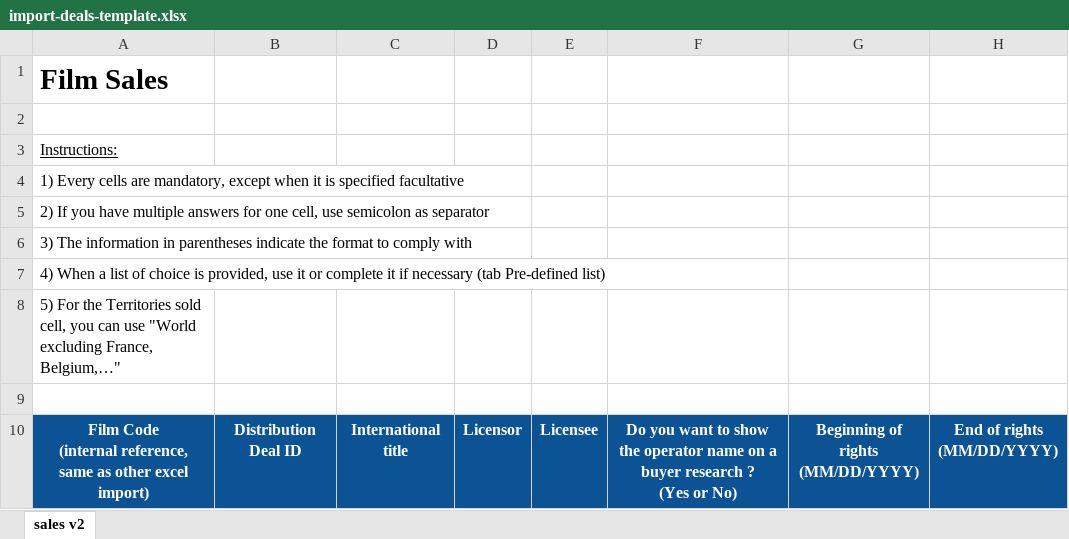
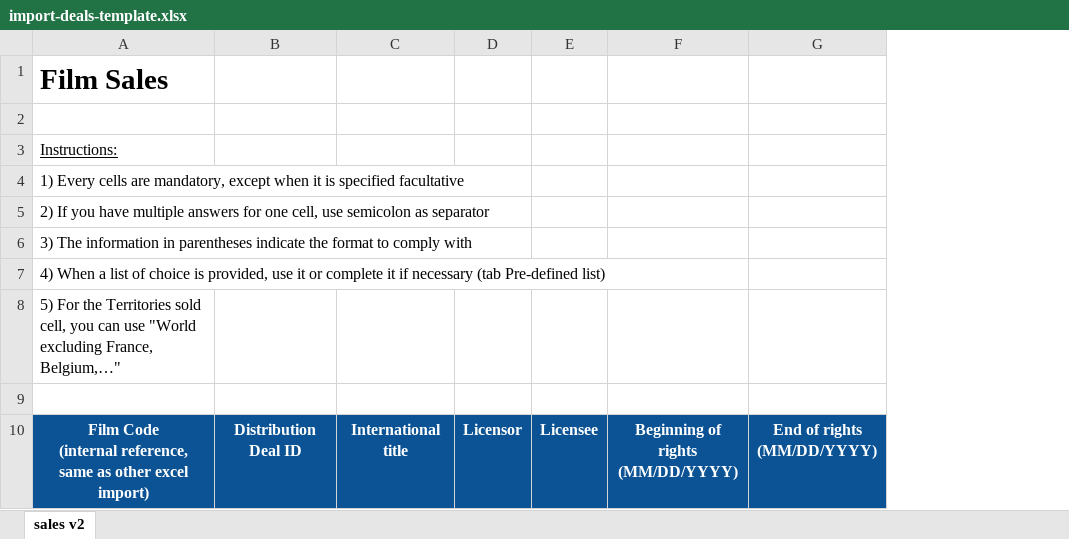
Before and after one commit to blockframes/blockframes, an Excel workbook: libs/ui/src/lib/assets/templates/import-deals-template.xlsx, sheet sales v2, drawn as a sheet; only a part is shown; values as stored, in another font and other column widths than the file's, no borders; ↵ is a line break in a cell; the diff names each change by its address in the sheet, - before the commit and + after, or states it on an @@ line.

Commit message:
moved column & updated price

```diff
--- a/libs/ui/src/lib/assets/templates/import-deals-template.xlsx (sheet sales v2)
+++ b/libs/ui/src/lib/assets/templates/import-deals-template.xlsx (sheet sales v2)
-column F, row 10: Do you want to show the operator name on a buyer research ? ↵ (Yes or No)
```
Also changed, not shown: libs/ui/src/lib/assets/templates/import-contracts-template.xlsx, 1 other file.
